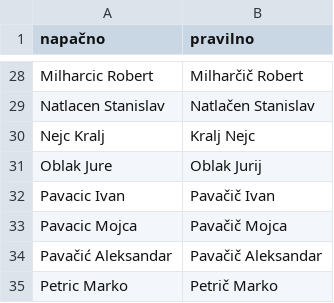
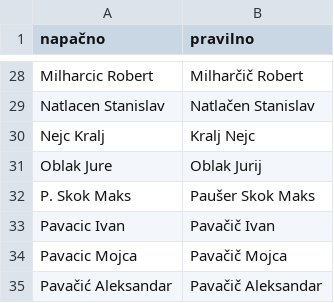
Before and after one commit to SimonPavlin68/ianseo, a CSV file: popravki_imen.csv, drawn as a sheet; only a part is shown, gaps mark what is left out; the shorter side is filled out with more unchanged rows.

```diff
--- a/popravki_imen.csv
+++ b/popravki_imen.csv
@@ -31,2 +31,3 @@ Nejc Kralj,Kralj Nejc
 Oblak Jure,Oblak Jurij
+P. Skok Maks,Paušer Skok Maks
 Pavacic Ivan,Pavačič Ivan
```
Also changed, not shown: 4 other files.
